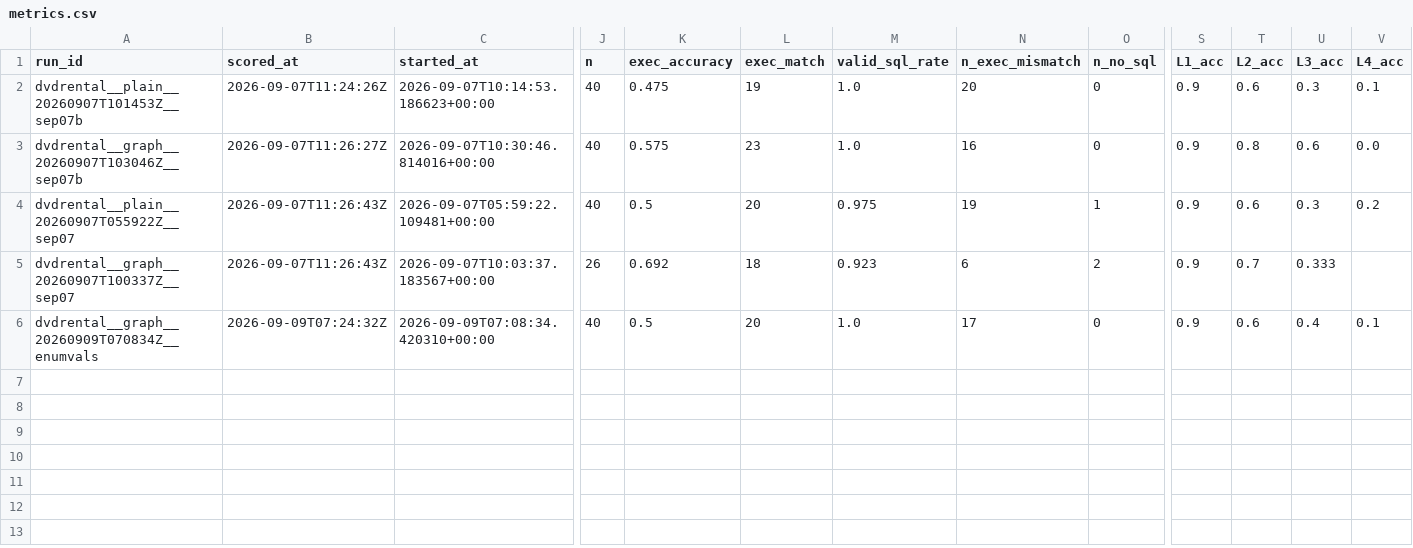
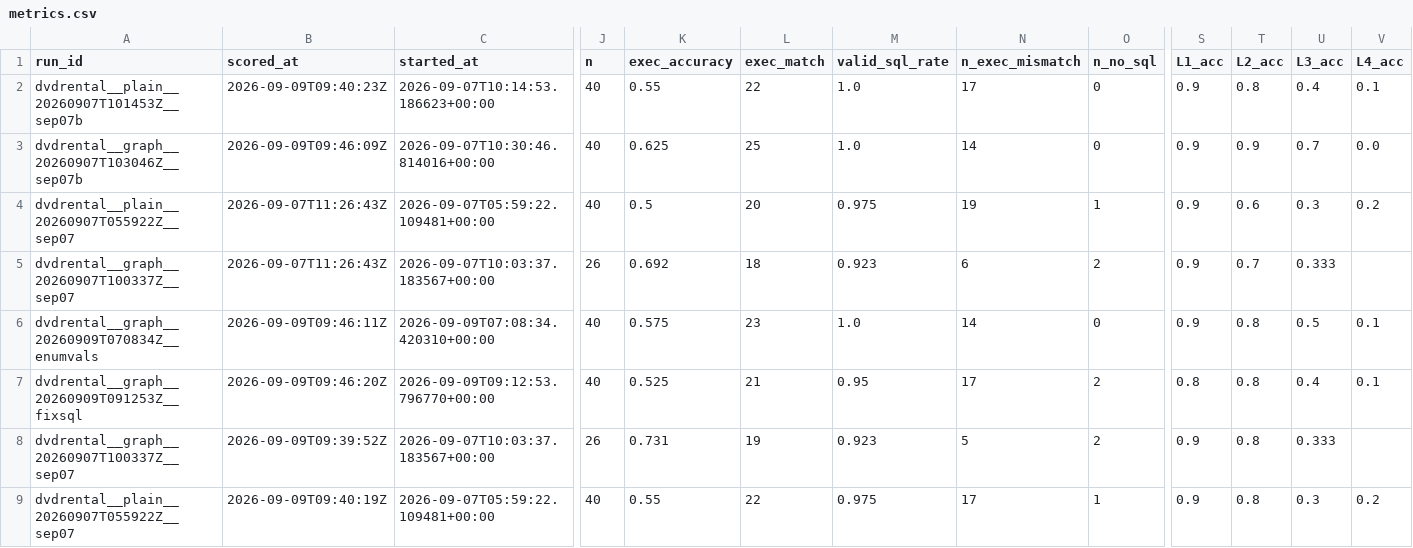
Before and after one commit to sayed-ashfaq/AIBA, a CSV file: eval/sql_agent/metrics.csv, drawn as a sheet; only a part is shown, gaps mark what is left out; rows hold the shown columns only; the diff names each change by its address in the sheet, - before the commit and + after, or states it on an @@ line.

Commit message:
changed how metrics were scored

```diff
--- a/eval/sql_agent/metrics.csv
+++ b/eval/sql_agent/metrics.csv
-B2 (scored_at): 2026-09-07T11:24:26Z
+B2 (scored_at): 2026-09-09T09:40:23Z
-K2 (exec_accuracy): 0.475
+K2 (exec_accuracy): 0.55
-L2 (exec_match): 19
+L2 (exec_match): 22
-N2 (n_exec_mismatch): 20
+N2 (n_exec_mismatch): 17
-T2 (L2_acc): 0.6
+T2 (L2_acc): 0.8
-U2 (L3_acc): 0.3
+U2 (L3_acc): 0.4
-B3 (scored_at): 2026-09-07T11:26:27Z
+B3 (scored_at): 2026-09-09T09:46:09Z
-K3 (exec_accuracy): 0.575
+K3 (exec_accuracy): 0.625
-L3 (exec_match): 23
+L3 (exec_match): 25
-N3 (n_exec_mismatch): 16
+N3 (n_exec_mismatch): 14
-T3 (L2_acc): 0.8
+T3 (L2_acc): 0.9
-U3 (L3_acc): 0.6
+U3 (L3_acc): 0.7
-B6 (scored_at): 2026-09-09T07:24:32Z
+B6 (scored_at): 2026-09-09T09:46:11Z
-K6 (exec_accuracy): 0.5
+K6 (exec_accuracy): 0.575
-L6 (exec_match): 20
+L6 (exec_match): 23
-N6 (n_exec_mismatch): 17
+N6 (n_exec_mismatch): 14
-T6 (L2_acc): 0.6
+T6 (L2_acc): 0.8
-U6 (L3_acc): 0.4
+U6 (L3_acc): 0.5
+row 7: dvdrental__graph__20260909T091253Z__fixsql | 2026-09-09T09:46:20Z | 2026-09-09T09:12:53.796770+00:00 | 40 | 0.525 | 21 | 0.95 | 17 | 2 | 0.8 | 0.8 | 0.4 | 0.1
+row 8: dvdrental__graph__20260907T100337Z__sep07 | 2026-09-09T09:39:52Z | 2026-09-07T10:03:37.183567+00:00 | 26 | 0.731 | 19 | 0.923 | 5 | 2 | 0.9 | 0.8 | 0.333
+row 9: dvdrental__plain__20260907T055922Z__sep07 | 2026-09-09T09:40:19Z | 2026-09-07T05:59:22.109481+00:00 | 40 | 0.55 | 22 | 0.975 | 17 | 1 | 0.9 | 0.8 | 0.3 | 0.2
```
Also changed, not shown: 1 other file.
